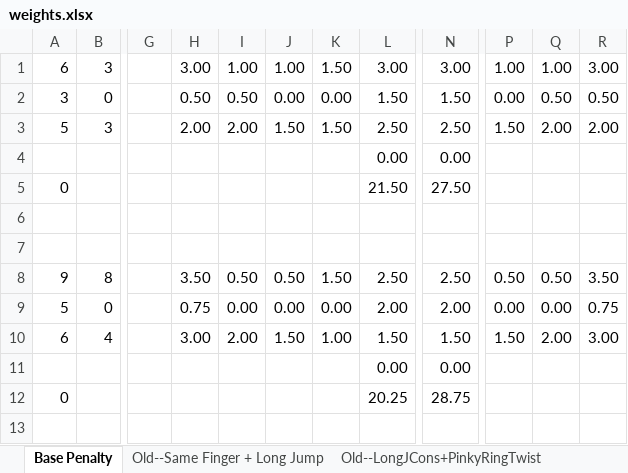
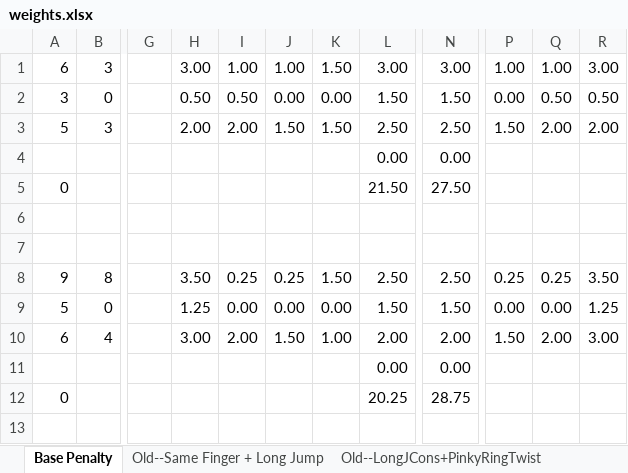
Before and after one commit to ronalabraham/keygen, an Excel workbook: corpus/weights.xlsx, sheet Base Penalty, drawn as a sheet; only a part is shown, gaps mark what is left out; values as stored, in another font and other column widths than the file's, no borders; conditional formats not drawn; the diff names each change by its address in the sheet, - before the commit and + after, or states it on an @@ line.

Commit message:
Update base penalties
This penalizes pinkies on the home row even more than before.

```diff
--- a/corpus/weights.xlsx (sheet Base Penalty)
+++ b/corpus/weights.xlsx (sheet Base Penalty)
-I8: 0.50
+I8: 0.25
-J8: 0.50
+J8: 0.25
-P8: 0.50
+P8: 0.25
-Q8: 0.50
+Q8: 0.25
-H9: 0.75
+H9: 1.25
-L9: 2.00
+L9: 1.50
-N9: 2.00
+N9: 1.50
-R9: 0.75
+R9: 1.25
-L10: 1.50
+L10: 2.00
-N10: 1.50
+N10: 2.00
```
Also changed, not shown: 1 other file.
